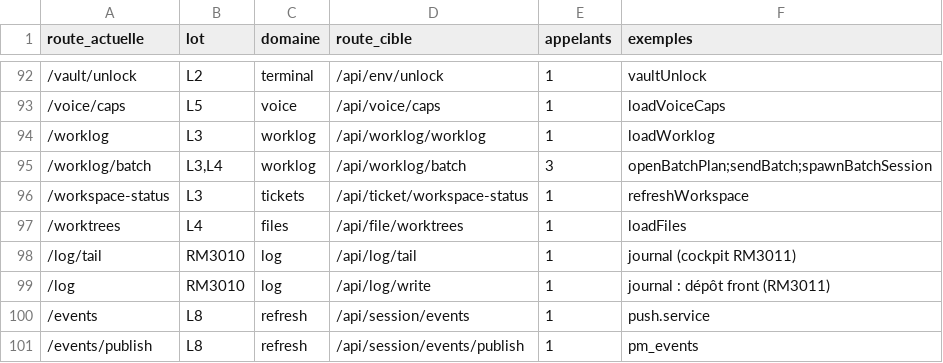
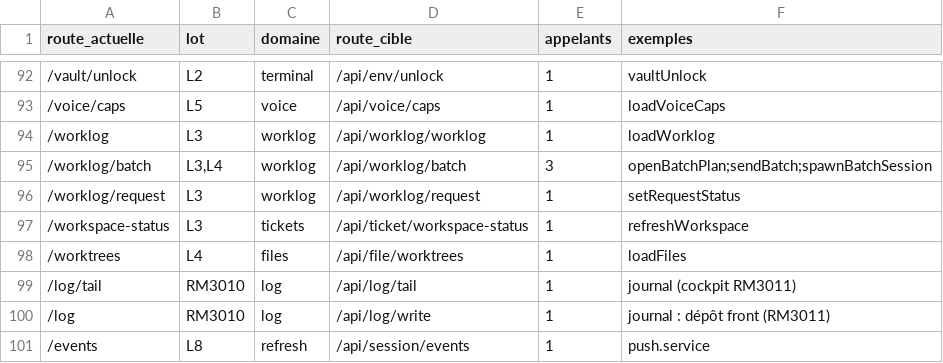
Before and after one commit to iprospective/karl-ai-project-manager, a TSV file: deploy/karl-agent/cockpit/MIGRATION-ROUTES.tsv, drawn as a sheet; only a part is shown, gaps mark what is left out; the shorter side is filled out with more unchanged rows.

```diff
--- a/deploy/karl-agent/cockpit/MIGRATION-ROUTES.tsv
+++ b/deploy/karl-agent/cockpit/MIGRATION-ROUTES.tsv
@@ -95,2 +95,3 @@ route_actuelle	lot	domaine	route_cible	appelants	exemples
 /worklog/batch	L3,L4	worklog	/api/worklog/batch	3	openBatchPlan;sendBatch;spawnBatchSession
+/worklog/request	L3	worklog	/api/worklog/request	1	setRequestStatus
 /workspace-status	L3	tickets	/api/ticket/workspace-status	1	refreshWorkspace
```
Also changed, not shown: 19 other files.
